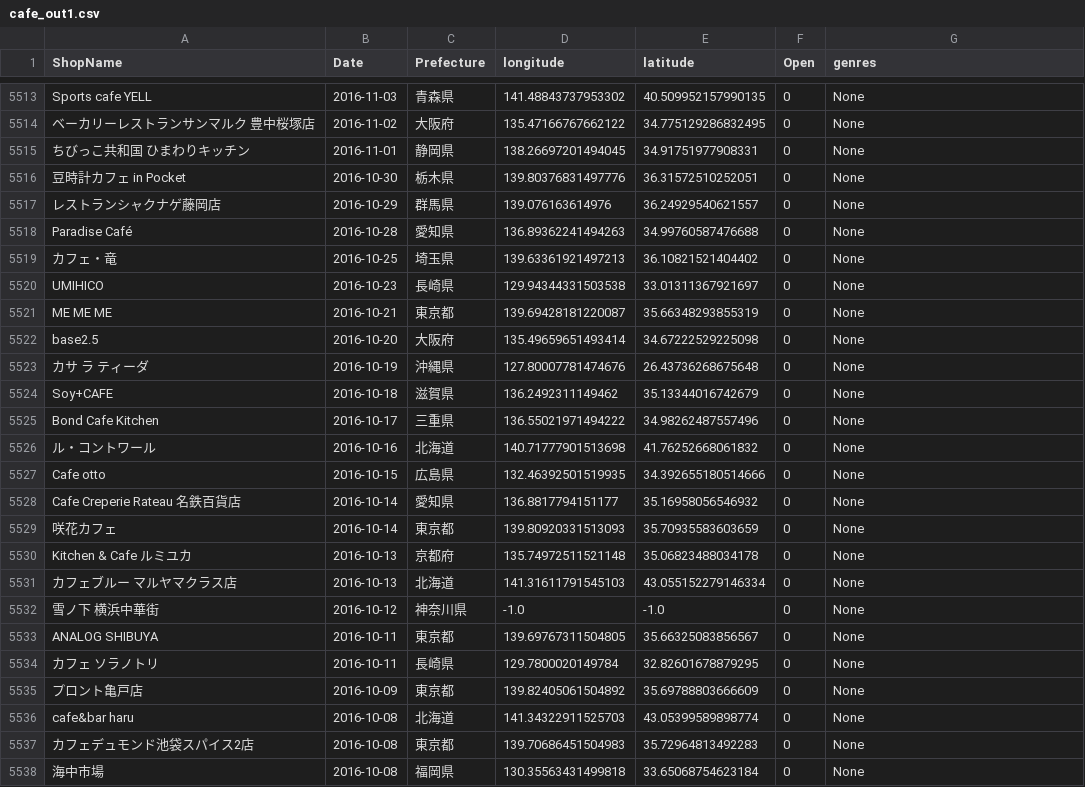
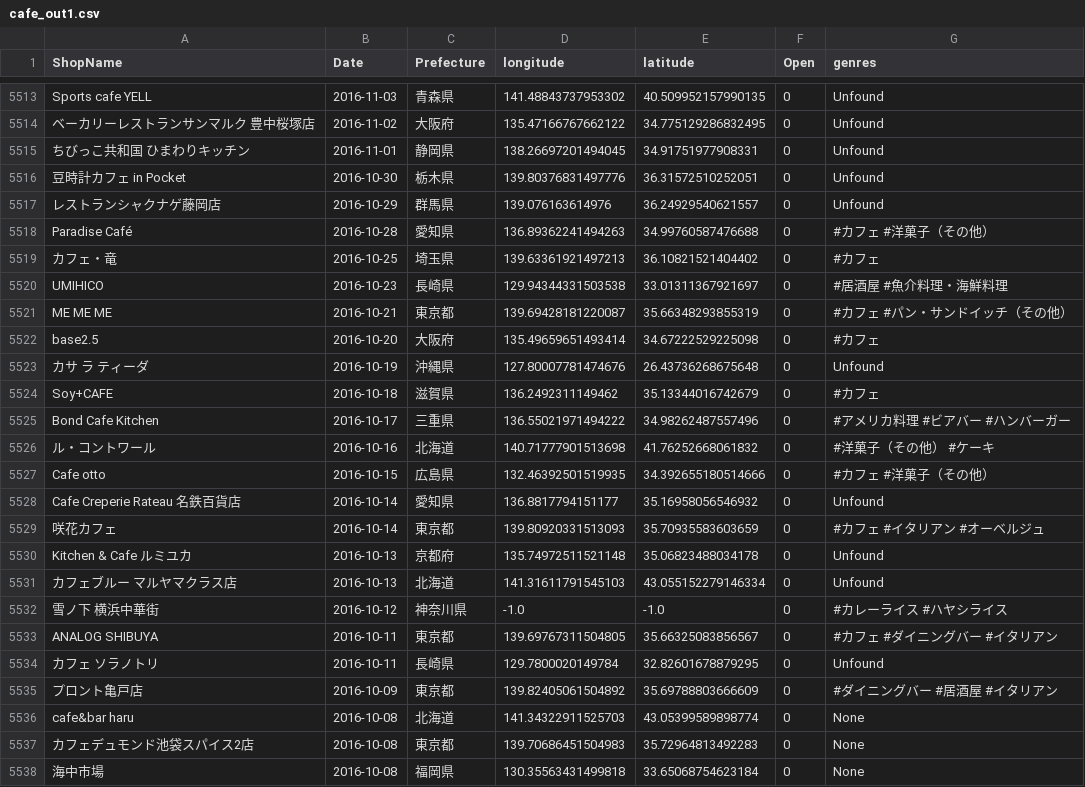
Before and after one commit to haruponponpopon/dataVisualization, a CSV file: tabelog_scraping/data/cafe_out1.csv, drawn as a sheet; only a part is shown, gaps mark what is left out; the diff covers the shown part only; the diff names each change by its address in the sheet, - before the commit and + after, or states it on an @@ line.

```diff
--- a/tabelog_scraping/data/cafe_out1.csv
+++ b/tabelog_scraping/data/cafe_out1.csv
-G5513:G5517 (genres): None
+G5513:G5517 (genres): Unfound
-G5518 (genres): None
+G5518 (genres): #カフェ #洋菓子（その他）
-G5519 (genres): None
+G5519 (genres): #カフェ
-G5520 (genres): None
+G5520 (genres): #居酒屋 #魚介料理・海鮮料理
-G5521 (genres): None
+G5521 (genres): #カフェ #パン・サンドイッチ（その他）
-G5522 (genres): None
+G5522 (genres): #カフェ
-G5523 (genres): None
+G5523 (genres): Unfound
-G5524 (genres): None
+G5524 (genres): #カフェ
-G5525 (genres): None
+G5525 (genres): #アメリカ料理 #ビアバー #ハンバーガー
-G5526 (genres): None
+G5526 (genres): #洋菓子（その他） #ケーキ
-G5527 (genres): None
+G5527 (genres): #カフェ #洋菓子（その他）
-G5528 (genres): None
+G5528 (genres): Unfound
-G5529 (genres): None
+G5529 (genres): #カフェ #イタリアン #オーベルジュ
-G5530:G5531 (genres): None
+G5530:G5531 (genres): Unfound
-G5532 (genres): None
+G5532 (genres): #カレーライス #ハヤシライス
-G5533 (genres): None
+G5533 (genres): #カフェ #ダイニングバー #イタリアン
-G5534 (genres): None
+G5534 (genres): Unfound
-G5535 (genres): None
+G5535 (genres): #ダイニングバー #居酒屋 #イタリアン
```
Also changed, not shown: 27 edited cells elsewhere in this file, 1 other file.
